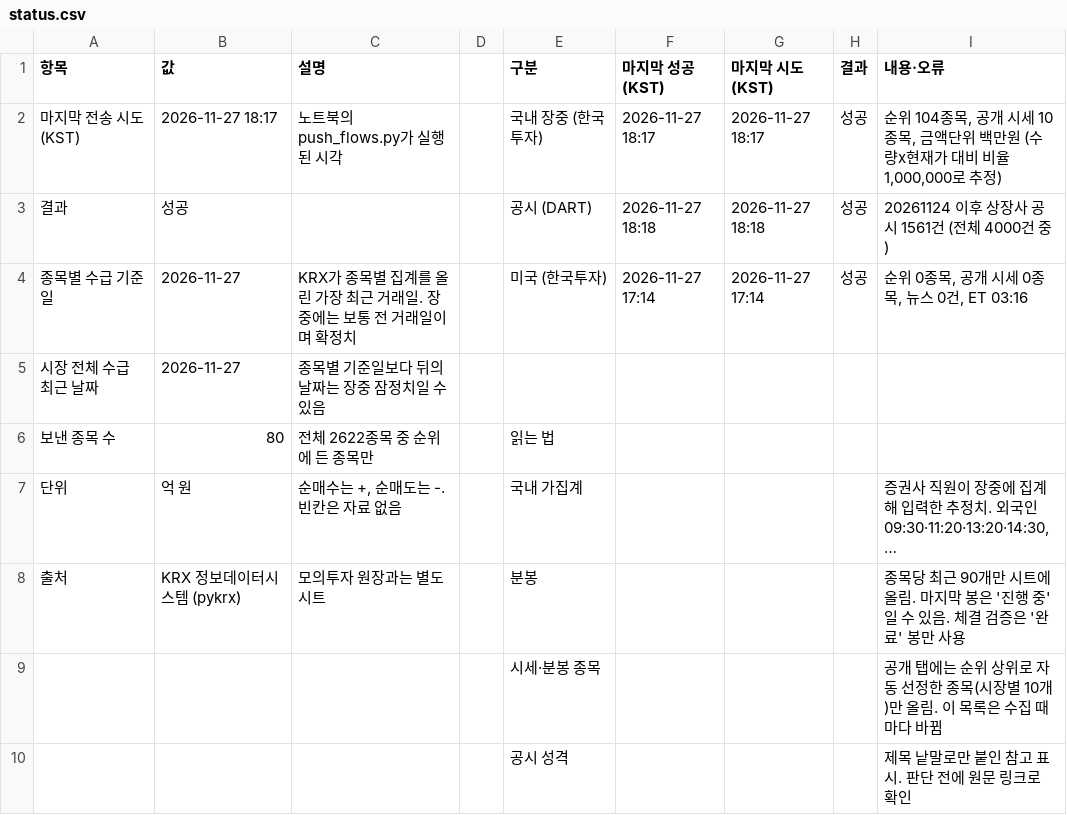
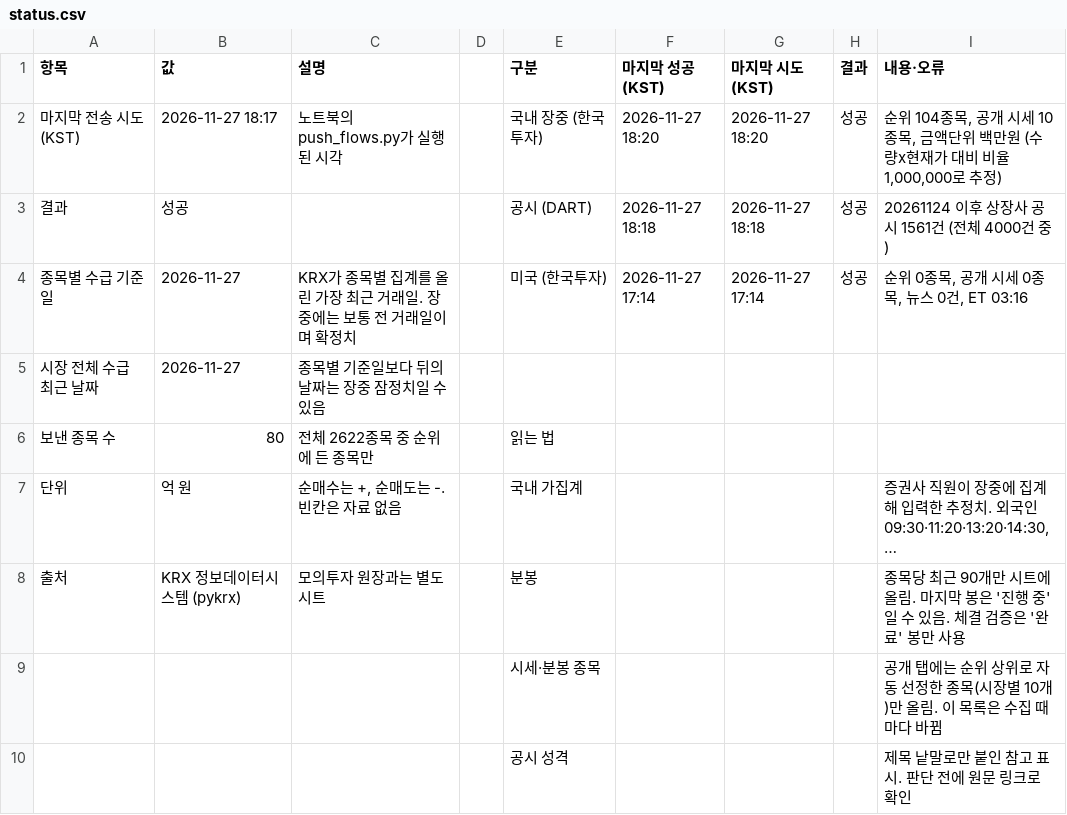
Before and after one commit to luker2366/ai-championship-data, a CSV file: status.csv, drawn as a sheet; long unchanged cells end in ….

```diff
--- a/status.csv
+++ b/status.csv
@@ -1,3 +1,3 @@
 항목,값,설명,,구분,마지막 성공(KST),마지막 시도(KST),결과,내용·오류
-마지막 전송 시도(KST),2026-11-27 18:17,노트북의 push_flows.py가 실행된 시각,,국내 장중 (한국투자),2026-11-27 18:17,2026-11-27 18:17,성공,"순위 104종목, 공개 시세 10종목, 금액단위 백만원 (수량x현재가 대비 비율 1,000,000로 추정)"
+마지막 전송 시도(KST),2026-11-27 18:17,노트북의 push_flows.py가 실행된 시각,,국내 장중 (한국투자),2026-11-27 18:20,2026-11-27 18:20,성공,"순위 104종목, 공개 시세 10종목, 금액단위 백만원 (수량x현재가 대비 비율 1,000,000로 추정)"
 결과,성공,,,공시 (DART),2026-11-27 18:18,2026-11-27 18:18,성공,20261124 이후 상장사 공시 1561건 (전체 4000건 중)
```
Also changed, not shown: kr_live_flows.csv, kr_quotes.csv.
